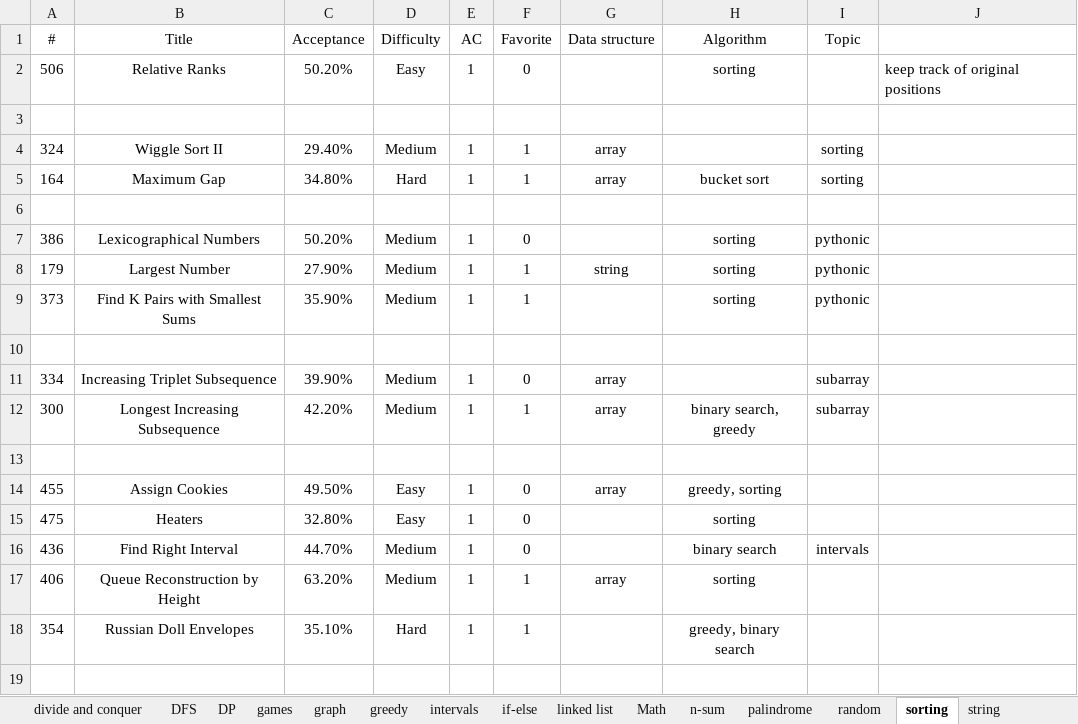
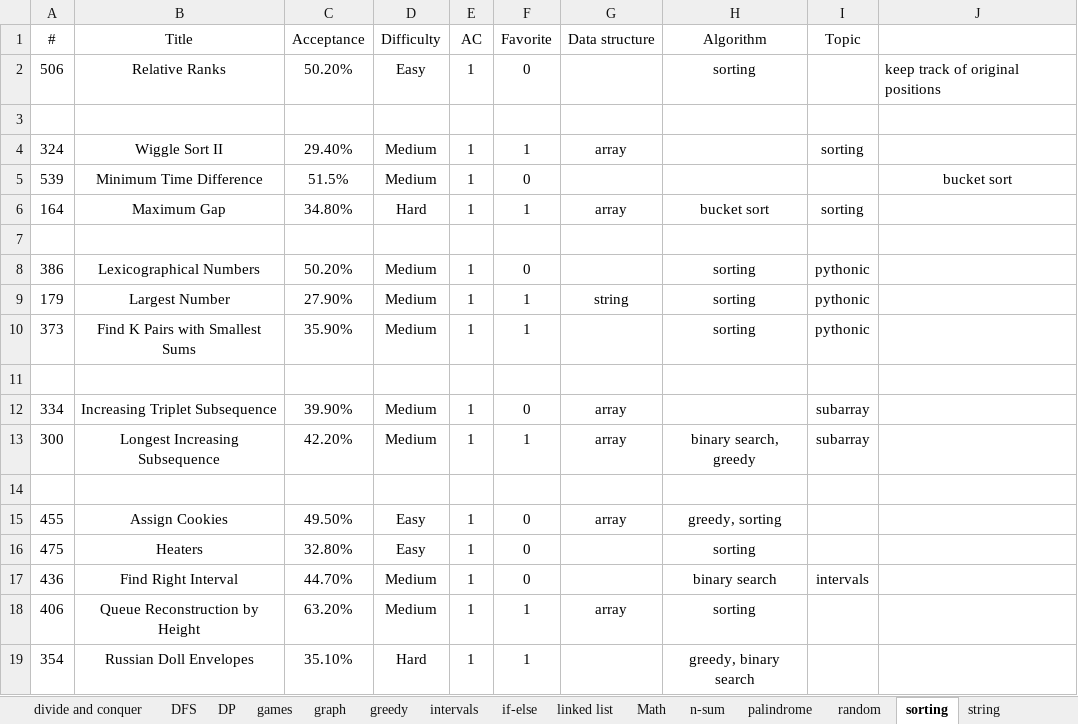
Before and after one commit to westgate458/LeetCode, an Excel workbook: P0000.xlsx, sheet sorting, drawn as a sheet; values as stored, in another font and other column widths than the file's, no borders; the diff names each change by its address in the sheet, - before the commit and + after, or states it on an @@ line.

```diff
--- a/P0000.xlsx (sheet sorting)
+++ b/P0000.xlsx (sheet sorting)
+row 5: 539 | Minimum Time Difference | 51.5% | Medium | 1 | 0 |  |  |  | bucket sort
```
Also changed, not shown: sheet array, sheet data structure, sheet binary search, sheet tree, sheet calculator, 6 other files.
